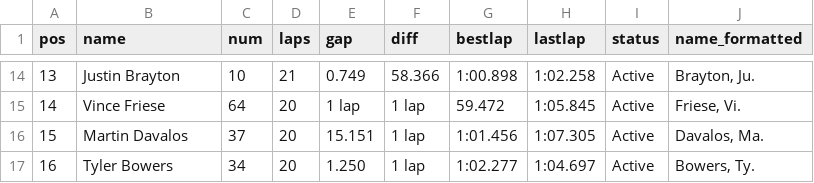
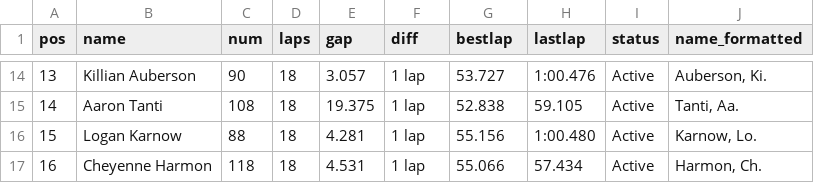
Before and after one commit to markwhat1/motoFantasy, a CSV file: data/live_timing.csv, drawn as a sheet; only a part is shown, gaps mark what is left out; the diff covers the shown part only.

```diff
--- a/data/live_timing.csv
+++ b/data/live_timing.csv
@@ -14,4 +14,4 @@ pos,name,num,laps,gap,diff,bestlap,lastlap,status,name_formatted
-13,Justin Brayton ,10,21,0.749,58.366,1:00.898,1:02.258,Active,"Brayton, Ju."
-14,Vince Friese ,64,20,1 lap,1 lap,59.472,1:05.845,Active,"Friese, Vi."
-15,Martin Davalos ,37,20,15.151,1 lap,1:01.456,1:07.305,Active,"Davalos, Ma."
-16,Tyler Bowers ,34,20,1.250,1 lap,1:02.277,1:04.697,Active,"Bowers, Ty."
+13,Killian Auberson ,90,18,3.057,1 lap,53.727,1:00.476,Active,"Auberson, Ki."
+14,Aaron Tanti ,108,18,19.375,1 lap,52.838,59.105,Active,"Tanti, Aa."
+15,Logan Karnow ,88,18,4.281,1 lap,55.156,1:00.480,Active,"Karnow, Lo."
+16,Cheyenne Harmon ,118,18,4.531,1 lap,55.066,57.434,Active,"Harmon, Ch."
```
Also changed, not shown: 143 edited cells elsewhere in this file, data/rider_lists.csv, 2 other files.
